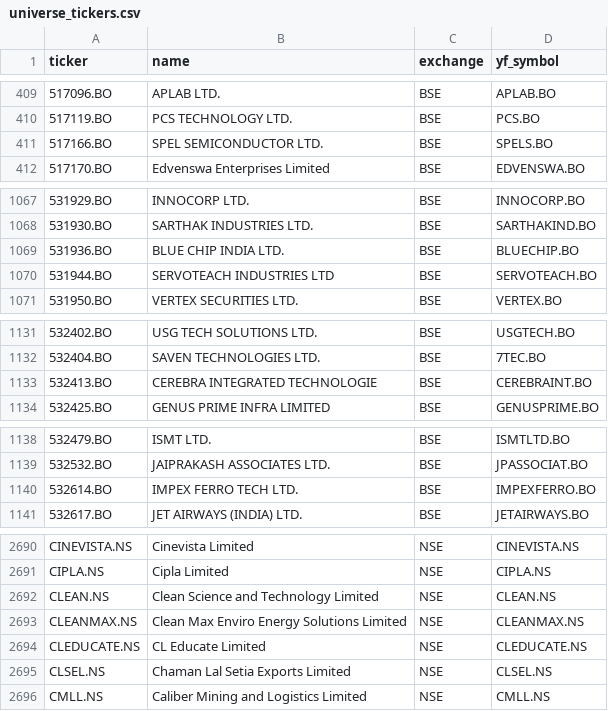
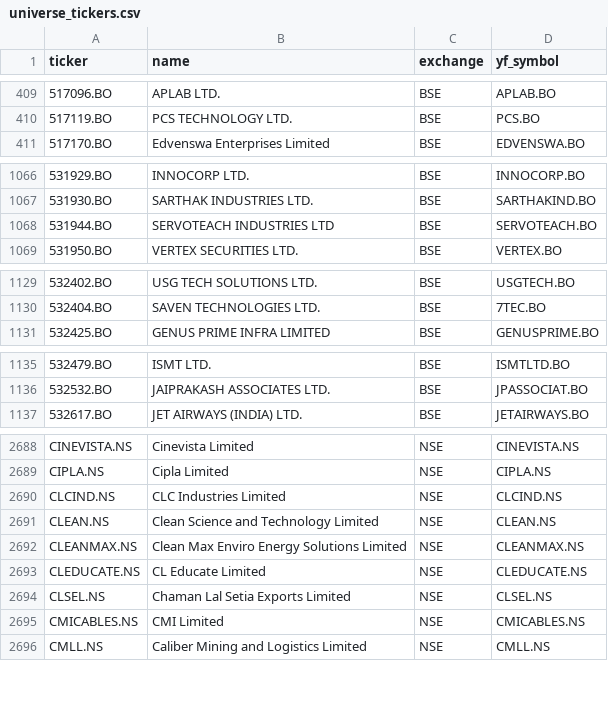
Before and after one commit to Aakash10867/graham-agent, a CSV file: universe_tickers.csv, drawn as a sheet; only a part is shown, gaps mark what is left out; removed rows and columns are numbered as before the commit, all else as after; the diff covers the shown part only; the diff names each change by its address in the sheet, - before the commit and + after, or states it on an @@ line.

```diff
--- a/universe_tickers.csv
+++ b/universe_tickers.csv
-row 411: 517166.BO | SPEL SEMICONDUCTOR LTD. | BSE | SPELS.BO
-row 1069: 531936.BO | BLUE CHIP INDIA LTD. | BSE | BLUECHIP.BO
-row 1133: 532413.BO | CEREBRA INTEGRATED TECHNOLOGIE | BSE | CEREBRAINT.BO
-row 1140: 532614.BO | IMPEX FERRO TECH LTD. | BSE | IMPEXFERRO.BO
+row 2690: CLCIND.NS | CLC Industries Limited | NSE | CLCIND.NS
+row 2695: CMICABLES.NS | CMI Limited | NSE | CMICABLES.NS
```
Also changed, not shown: 19 added rows and 3 removed rows elsewhere in this file, 2 other files.
